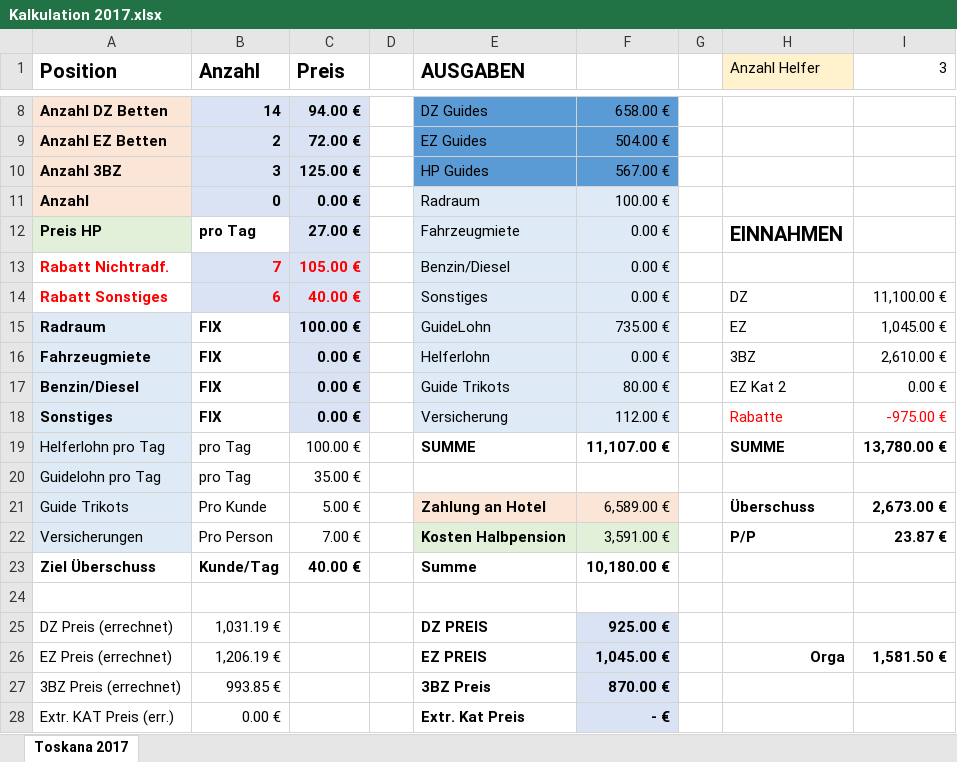
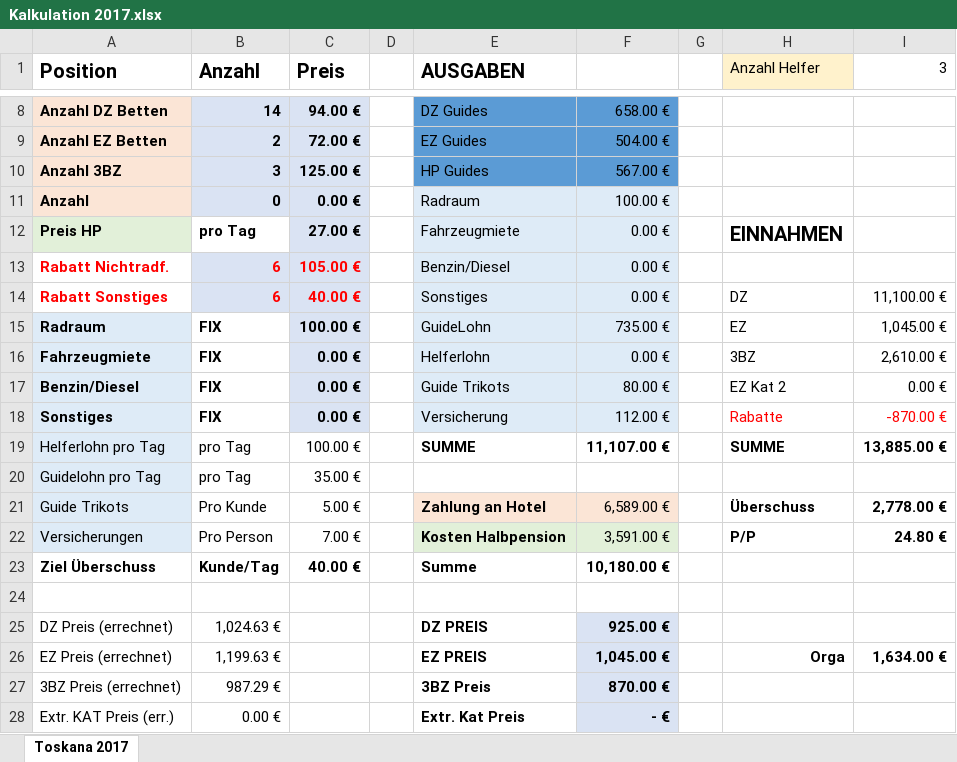
Before and after one commit to xandi37einhalb/CA, an Excel workbook: 2017 Reisen/toskana/Kalkulation 2017.xlsx, sheet Toskana 2017, drawn as a sheet; only a part is shown, gaps mark what is left out; values as stored, in another font and other column widths than the file's, no borders; the diff names each change by its address in the sheet, - before the commit and + after, or states it on an @@ line.

```diff
--- a/2017 Reisen/toskana/Kalkulation 2017.xlsx (sheet Toskana 2017)
+++ b/2017 Reisen/toskana/Kalkulation 2017.xlsx (sheet Toskana 2017)
-B13 (Anzahl): 7
+B13 (Anzahl): 6
-I18 (3): -975.00 €
+I18 (3): -870.00 €
-I19 (3): 13,780.00 €
+I19 (3): 13,885.00 €
-I21 (3): 2,673.00 €
+I21 (3): 2,778.00 €
-I22 (3): 23.87 €
+I22 (3): 24.80 €
-B25 (Anzahl): 1,031.19 €
+B25 (Anzahl): 1,024.63 €
-B26 (Anzahl): 1,206.19 €
+B26 (Anzahl): 1,199.63 €
-I26 (3): 1,581.50 €
+I26 (3): 1,634.00 €
-B27 (Anzahl): 993.85 €
+B27 (Anzahl): 987.29 €
```
Also changed, not shown: 2017 Reisen/toskana/Teilnehmerliste Toskana 2017.xlsx, 4 other files.
